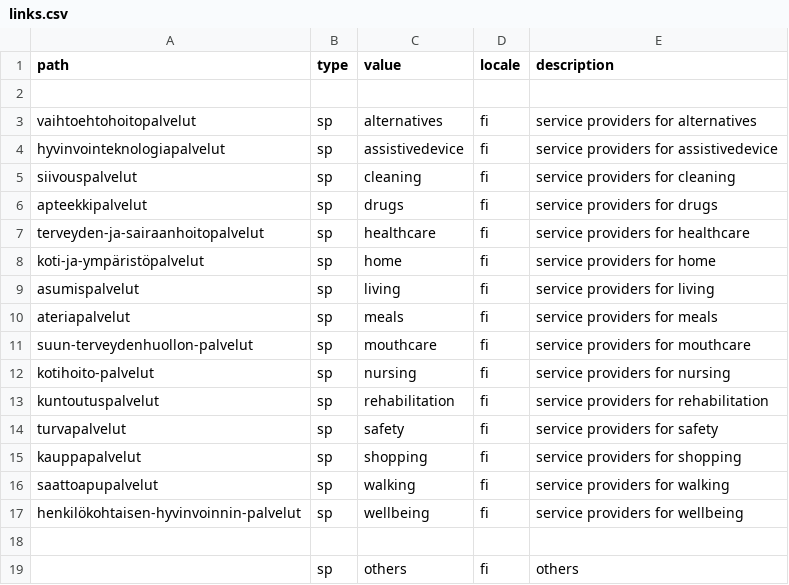
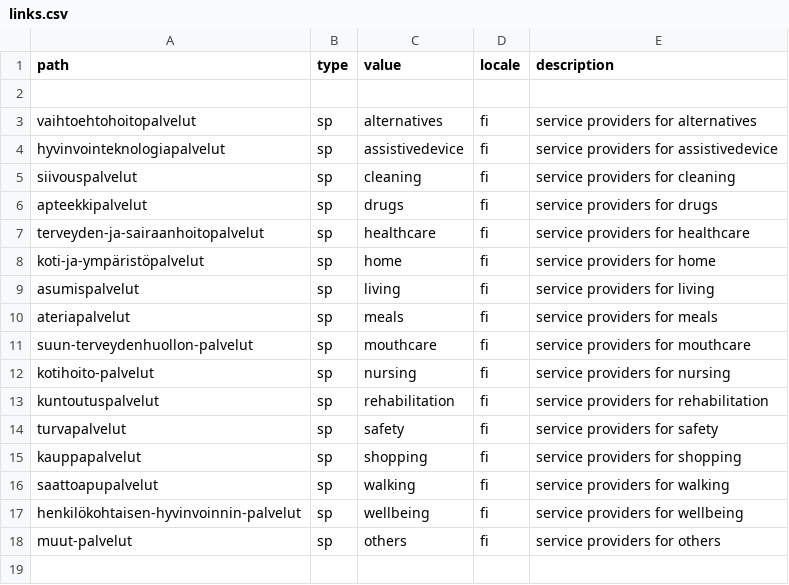
Before and after one commit to tiera-kotitori-dev/kotitori-content, a CSV file: links.csv, drawn as a sheet; removed rows and columns are numbered as before the commit, all else as after; the diff names each change by its address in the sheet, - before the commit and + after, or states it on an @@ line.

Commit message:
content for portal-ui 33: original service provider list, missing sp link

```diff
--- a/links.csv
+++ b/links.csv
-row 18: (empty)
-A18 (path): (empty)
+A18 (path): muut-palvelut
-E18 (description): others
+E18 (description): service providers for others
```
Also changed, not shown: 28 other files.
